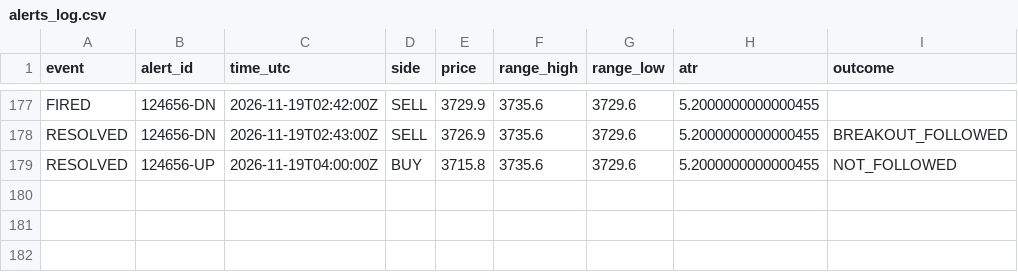
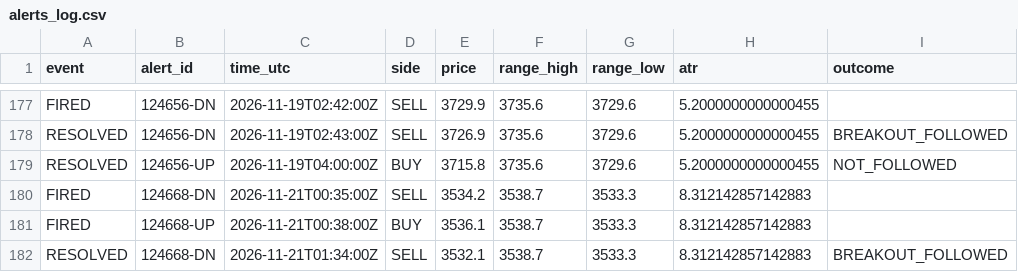
Before and after one commit to VybeEdge/paxg-orb-monitor2, a CSV file: alerts_log.csv, drawn as a sheet; only a part is shown, gaps mark what is left out; the diff names each change by its address in the sheet, - before the commit and + after, or states it on an @@ line.

```diff
--- a/alerts_log.csv
+++ b/alerts_log.csv
+row 180: FIRED | 124668-DN | 2026-11-21T00:35:00Z | SELL | 3534.2 | 3538.7 | 3533.3 | 8.312142857142883
+row 181: FIRED | 124668-UP | 2026-11-21T00:38:00Z | BUY | 3536.1 | 3538.7 | 3533.3 | 8.312142857142883
+row 182: RESOLVED | 124668-DN | 2026-11-21T01:34:00Z | SELL | 3532.1 | 3538.7 | 3533.3 | 8.312142857142883 | BREAKOUT_FOLLOWED
```
Also changed, not shown: 4 other files.
